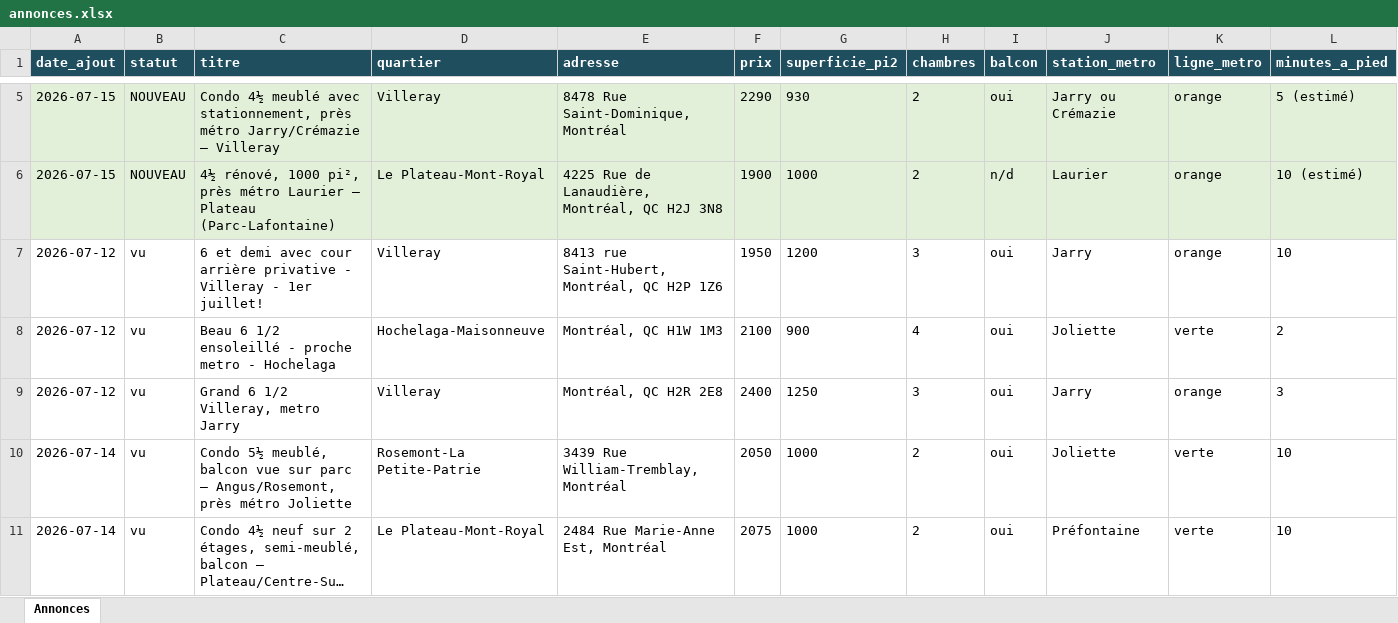
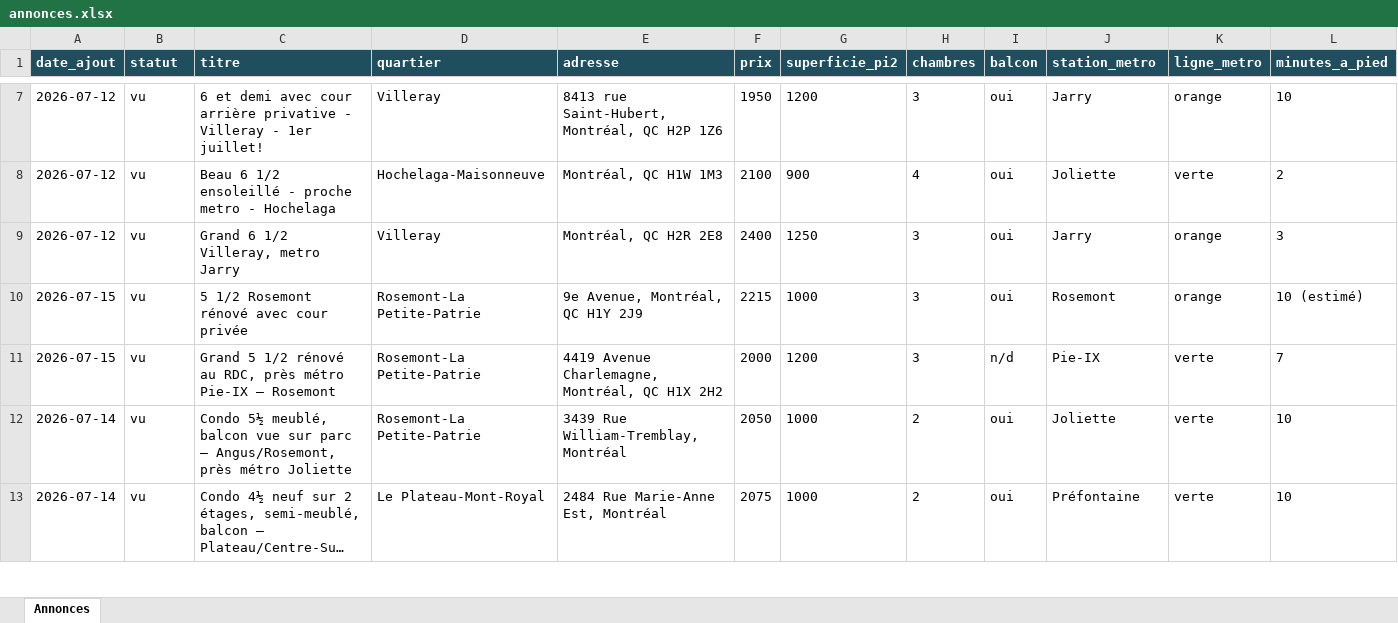
Before and after one commit to fclmnt/home-search, an Excel workbook: annonces.xlsx, sheet Annonces, drawn as a sheet; only a part is shown, gaps mark what is left out; long unchanged cells end in …; values as stored, in another font and other column widths than the file's, no borders; removed rows and columns are numbered as before the commit, all else as after; rows hold the shown columns only; the diff covers the shown part only; the diff names each change by its address in the sheet, - before the commit and + after, or states it on an @@ line.

Commit message:
Mise à jour des annonces — 2026-07-15 10:12

```diff
--- a/annonces.xlsx (sheet Annonces)
+++ b/annonces.xlsx (sheet Annonces)
-row 5: 2026-07-15 | NOUVEAU | Condo 4½ meublé avec stationnement, près métro Jarry/Crémazie – Villeray | Villeray | 8478 Rue Saint-Dominique, Montréal | 2290 | 930 | 2 | oui | Jarry ou Crémazie | orange | 5 (estimé)
-row 6: 2026-07-15 | NOUVEAU | 4½ rénové, 1000 pi², près métro Laurier – Plateau (Parc-Lafontaine) | Le Plateau-Mont-Royal | 4225 Rue de Lanaudière, Montréal, QC H2J 3N8 | 1900 | 1000 | 2 | n/d | Laurier | orange | 10 (estimé)
+row 10: 2026-07-15 | vu | 5 1/2 Rosemont rénové avec cour privée | Rosemont-La Petite-Patrie | 9e Avenue, Montréal, QC H1Y 2J9 | 2215 | 1000 | 3 | oui | Rosemont | orange | 10 (estimé)
+row 11: 2026-07-15 | vu | Grand 5 1/2 rénové au RDC, près métro Pie-IX – Rosemont | Rosemont-La Petite-Patrie | 4419 Avenue Charlemagne, Montréal, QC H1X 2H2 | 2000 | 1200 | 3 | n/d | Pie-IX | verte | 7
```
Also changed, not shown: 6 added rows, 2 removed rows, 1 edited cell and cell formats elsewhere in this sheet, 3 other files.
